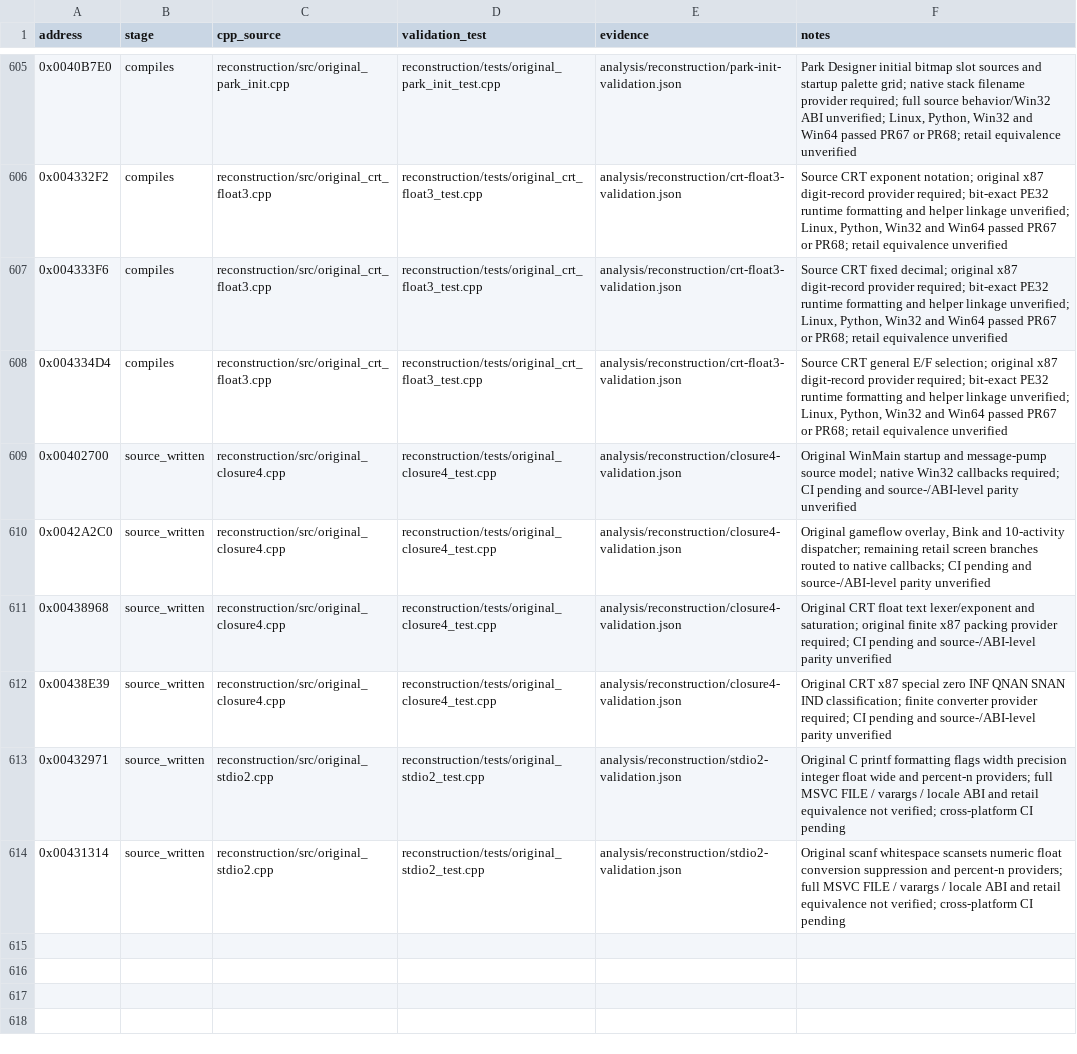
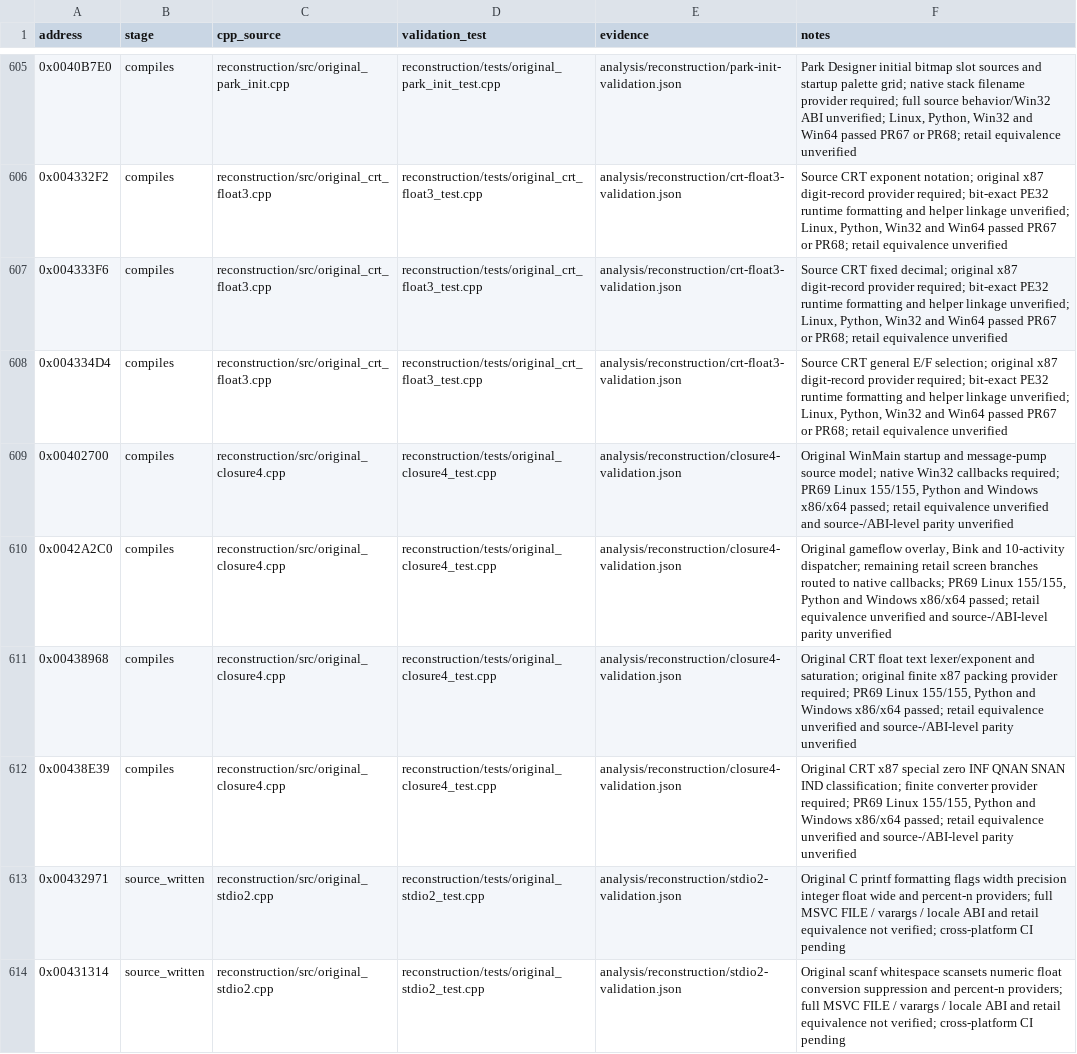
Before and after one commit to lizardpeter/btb-reverse, a CSV file: analysis/reconstruction/reviewed_functions.csv, drawn as a sheet; only a part is shown, gaps mark what is left out.

Commit message:
Promote four original gameflow and x87 functions after all PR69 platform checks passed

```diff
--- a/analysis/reconstruction/reviewed_functions.csv
+++ b/analysis/reconstruction/reviewed_functions.csv
@@ -608,6 +608,6 @@ address,stage,cpp_source,validation_test,evidence,notes
 0x004334D4,compiles,reconstruction/src/original_crt_float3.cpp,reconstruction/tests/original_crt_float3_test.cpp,analysis/reconstruction/crt-float3-validation.json,"Source CRT general E/F selection; original x87 digit-record provider required; bit-exact PE32 runtime formatting and helper linkage unverified; Linux, Python, Win32 and Win64 passed PR67 or PR68; retail equivalence unverified"
-0x00402700,source_written,reconstruction/src/original_closure4.cpp,reconstruction/tests/original_closure4_test.cpp,analysis/reconstruction/closure4-validation.json,"Original WinMain startup and message-pump source model; native Win32 callbacks required; CI pending and source-/ABI-level parity unverified"
-0x0042A2C0,source_written,reconstruction/src/original_closure4.cpp,reconstruction/tests/original_closure4_test.cpp,analysis/reconstruction/closure4-validation.json,"Original gameflow overlay, Bink and 10-activity dispatcher; remaining retail screen branches routed to native callbacks; CI pending and source-/ABI-level parity unverified"
-0x00438968,source_written,reconstruction/src/original_closure4.cpp,reconstruction/tests/original_closure4_test.cpp,analysis/reconstruction/closure4-validation.json,"Original CRT float text lexer/exponent and saturation; original finite x87 packing provider required; CI pending and source-/ABI-level parity unverified"
-0x00438E39,source_written,reconstruction/src/original_closure4.cpp,reconstruction/tests/original_closure4_test.cpp,analysis/reconstruction/closure4-validation.json,"Original CRT x87 special zero INF QNAN SNAN IND classification; finite converter provider required; CI pending and source-/ABI-level parity unverified"
+0x00402700,compiles,reconstruction/src/original_closure4.cpp,reconstruction/tests/original_closure4_test.cpp,analysis/reconstruction/closure4-validation.json,"Original WinMain startup and message-pump source model; native Win32 callbacks required; PR69 Linux 155/155, Python and Windows x86/x64 passed; retail equivalence unverified and source-/ABI-level parity unverified"
+0x0042A2C0,compiles,reconstruction/src/original_closure4.cpp,reconstruction/tests/original_closure4_test.cpp,analysis/reconstruction/closure4-validation.json,"Original gameflow overlay, Bink and 10-activity dispatcher; remaining retail screen branches routed to native callbacks; PR69 Linux 155/155, Python and Windows x86/x64 passed; retail equivalence unverified and source-/ABI-level parity unverified"
+0x00438968,compiles,reconstruction/src/original_closure4.cpp,reconstruction/tests/original_closure4_test.cpp,analysis/reconstruction/closure4-validation.json,"Original CRT float text lexer/exponent and saturation; original finite x87 packing provider required; PR69 Linux 155/155, Python and Windows x86/x64 passed; retail equivalence unverified and source-/ABI-level parity unverified"
+0x00438E39,compiles,reconstruction/src/original_closure4.cpp,reconstruction/tests/original_closure4_test.cpp,analysis/reconstruction/closure4-validation.json,"Original CRT x87 special zero INF QNAN SNAN IND classification; finite converter provider required; PR69 Linux 155/155, Python and Windows x86/x64 passed; retail equivalence unverified and source-/ABI-level parity unverified"
 0x00432971,source_written,reconstruction/src/original_stdio2.cpp,reconstruction/tests/original_stdio2_test.cpp,analysis/reconstruction/stdio2-validation.json,"Original C printf formatting flags width precision integer float wide and percent-n providers; full MSVC FILE / varargs / locale ABI and retail equivalence not verified; cross-platform CI pending"
```
